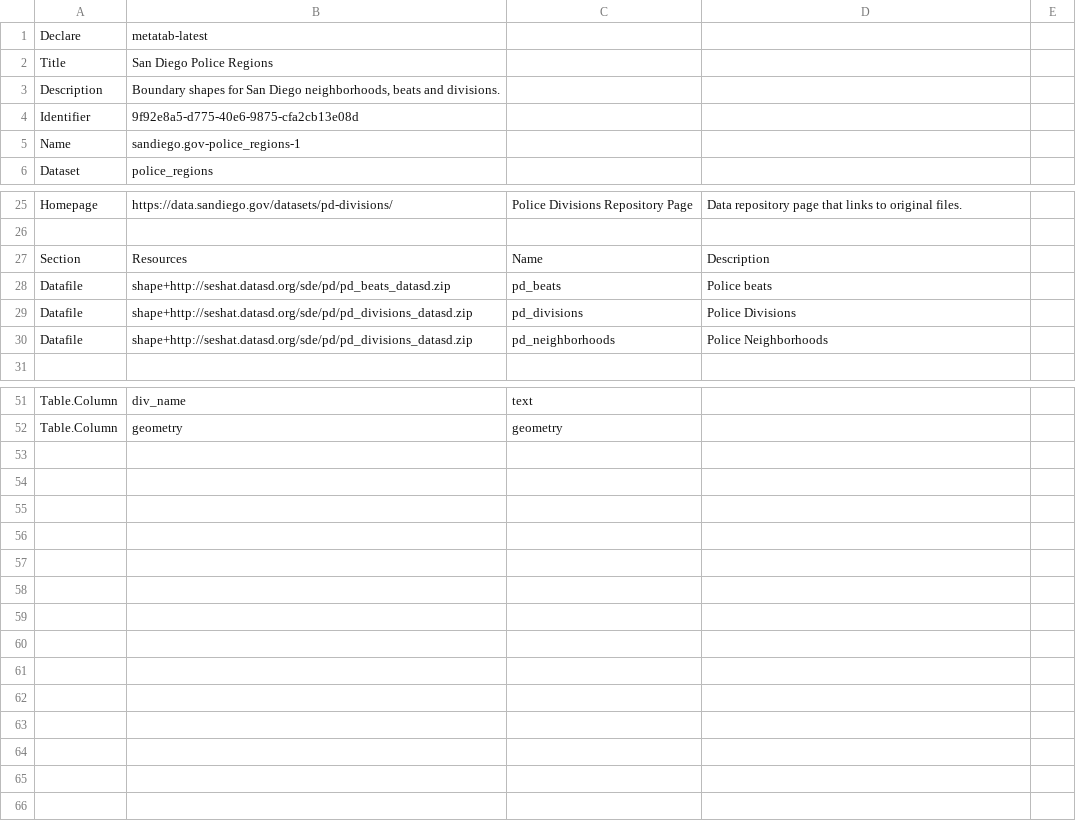
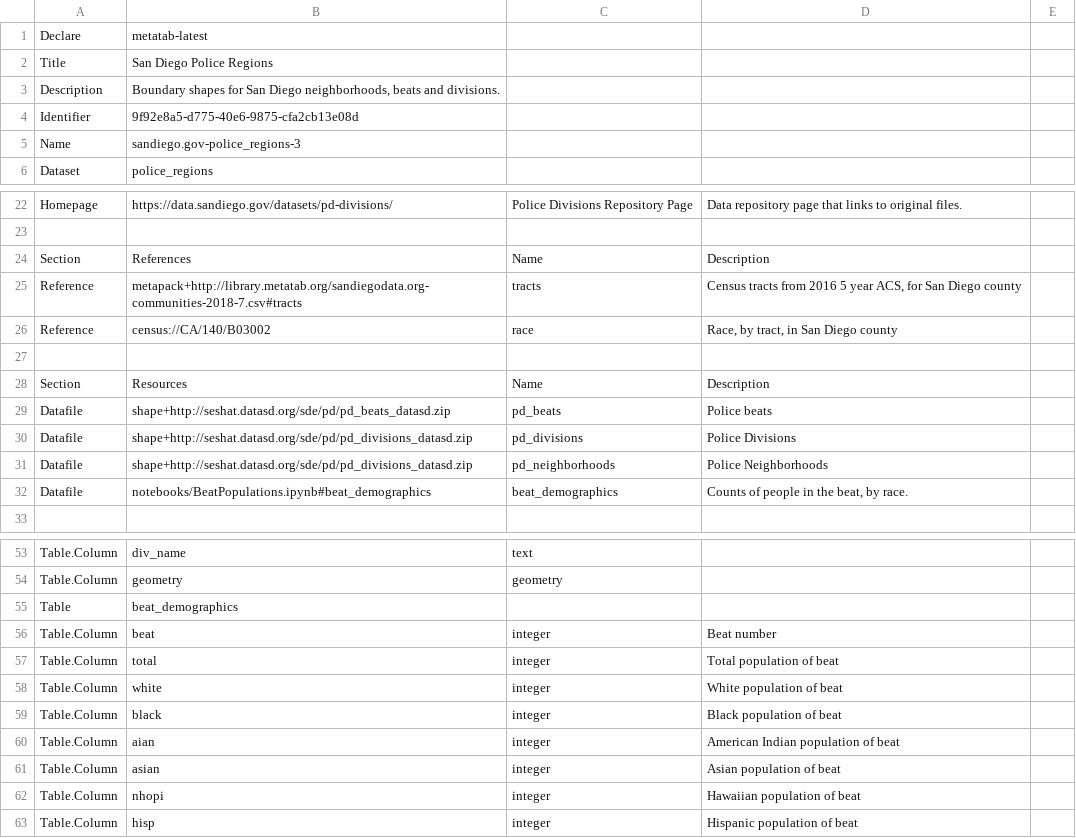
Before and after one commit to SDRDLAnalysts/data-projects, a CSV file: sandiego.gov/sandiego.gov-police_regions/metadata.csv, drawn as a sheet; only a part is shown, gaps mark what is left out; the diff covers the shown part only.

```diff
--- a/sandiego.gov/sandiego.gov-police_regions/metadata.csv
+++ b/sandiego.gov/sandiego.gov-police_regions/metadata.csv
@@ -5 +5 @@ Identifier,9f92e8a5-d775-40e6-9875-cfa2cb13e08d
-Name,sandiego.gov-police_regions-1
+Name,sandiego.gov-police_regions-3,,,
@@ -27 +24,5 @@ Homepage,https://data.sandiego.gov/datasets/pd-divisions/,Police Divisions Repos
+Section,References,Name,Description,
+Reference,metapack+http://library.metatab.org/sandiegodata.org-communities-2018-7.csv#tracts,tracts,"Census tracts from 2016 5 year ACS, for San Diego county",
+Reference,census://CA/140/B03002,race,"Race, by tract, in San Diego county",
+,,,,
 Section,Resources,Name,Description,
@@ -30 +31,2 @@ Datafile,shape+http://seshat.datasd.org/sde/pd/pd_divisions_datasd.zip,pd_divisi
 Datafile,shape+http://seshat.datasd.org/sde/pd/pd_divisions_datasd.zip,pd_neighborhoods,Police Neighborhoods,
+Datafile,notebooks/BeatPopulations.ipynb#beat_demographics,beat_demographics,"Counts of people in the beat, by race.",
@@ -52 +54,10 @@ Table.Column,div_name,text,,
 Table.Column,geometry,geometry,,
+Table,beat_demographics,,,
+Table.Column,beat,integer,Beat number,
+Table.Column,total,integer,Total population of beat,
+Table.Column,white,integer,White population of beat,
+Table.Column,black,integer,Black population of beat,
+Table.Column,aian,integer,American Indian population of beat,
+Table.Column,asian,integer,Asian population of beat,
+Table.Column,nhopi,integer,Hawaiian population of beat,
+Table.Column,hisp,integer,Hispanic population of beat,
```
Also changed, not shown: 3 removed rows and 3 edited cells elsewhere in this file, iswitrs.chp.ca.gov-collisions-2014_2016/data/cities.csv, iswitrs.chp.ca.gov-collisions-2014_2016/metadata.csv, 24 other files.
